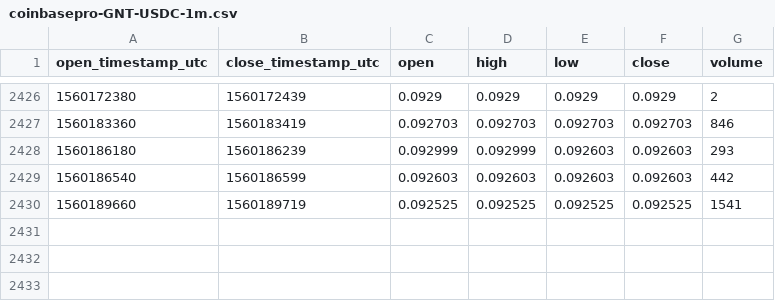
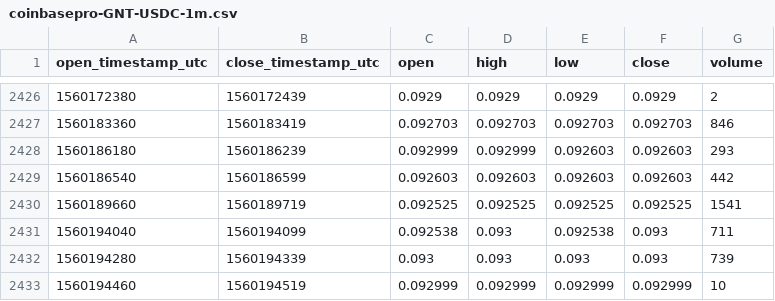
Before and after one commit to cryptobigbro/coinbasepro-GNT-USDC, a CSV file: coinbasepro-GNT-USDC-1m.csv, drawn as a sheet; only a part is shown, gaps mark what is left out; the diff names each change by its address in the sheet, - before the commit and + after, or states it on an @@ line.

Commit message:
Update OHLCV data.

```diff
--- a/coinbasepro-GNT-USDC-1m.csv
+++ b/coinbasepro-GNT-USDC-1m.csv
+row 2431: 1560194040 | 1560194099 | 0.092538 | 0.093 | 0.092538 | 0.093 | 711
+row 2432: 1560194280 | 1560194339 | 0.093 | 0.093 | 0.093 | 0.093 | 739
+row 2433: 1560194460 | 1560194519 | 0.092999 | 0.092999 | 0.092999 | 0.092999 | 10
```
Also changed, not shown: coinbasepro-GNT-USDC-1h.csv.
